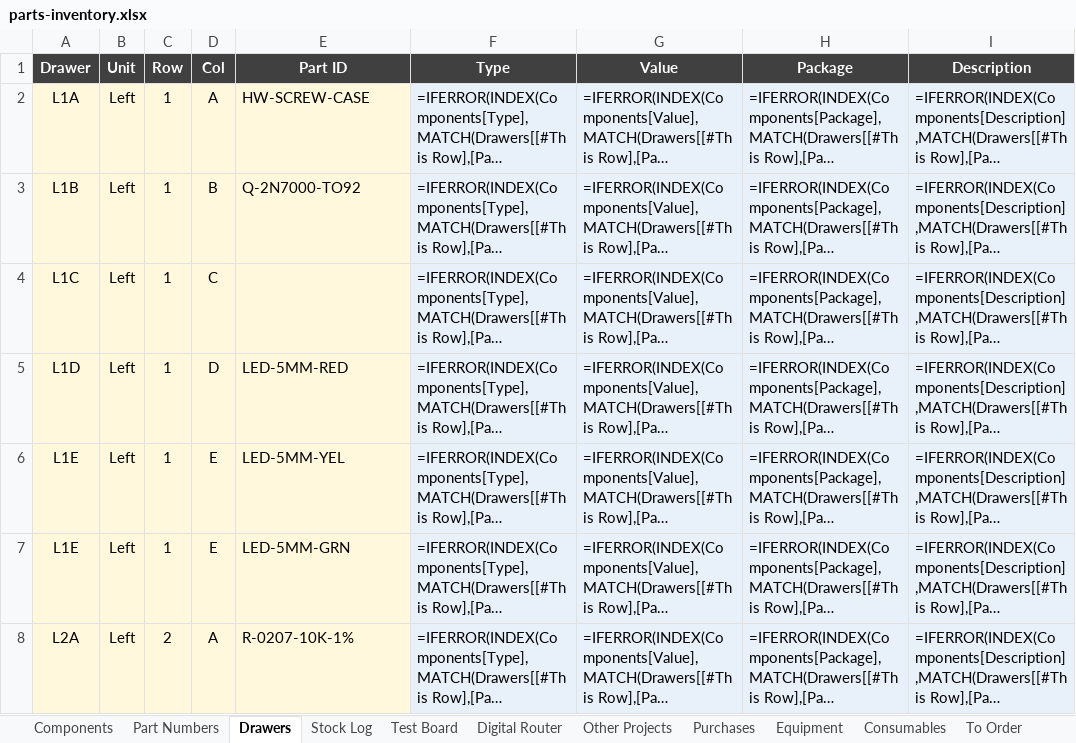
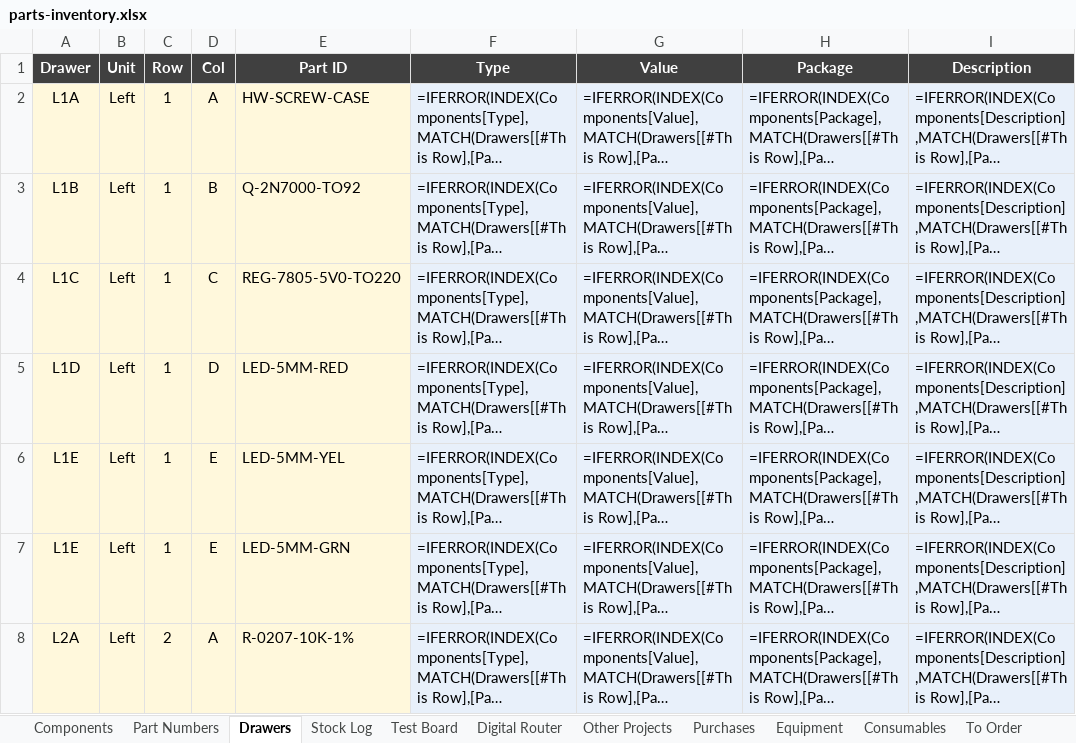
Before and after one commit to calris/Inventory, an Excel workbook: parts-inventory.xlsx, sheet Drawers, drawn as a sheet; only a part is shown; long unchanged cells end in …; values as stored, in another font and other column widths than the file's, no borders; formulas without a stored value are shown as written; conditional formats and table styles not drawn; the diff names each change by its address in the sheet, - before the commit and + after, or states it on an @@ line.

```diff
--- a/parts-inventory.xlsx (sheet Drawers)
+++ b/parts-inventory.xlsx (sheet Drawers)
-E4 (Part ID): (empty)
+E4 (Part ID): REG-7805-5V0-TO220
```
Also changed, not shown: sheet Components, sheet Stock Log.
